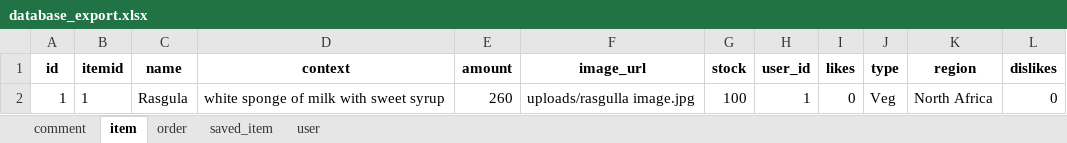
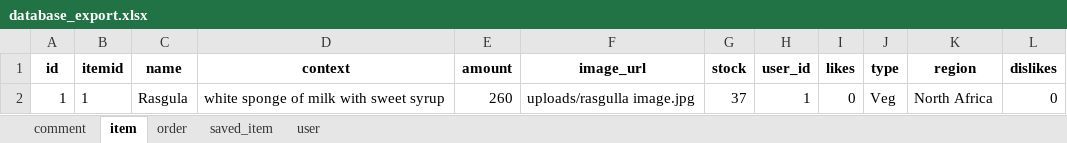
Before and after one commit to rajan083/HomeKitchen, an Excel workbook: database_export.xlsx, sheet item, drawn as a sheet; values as stored, in another font and other column widths than the file's, no borders; the diff names each change by its address in the sheet, - before the commit and + after, or states it on an @@ line.

```diff
--- a/database_export.xlsx (sheet item)
+++ b/database_export.xlsx (sheet item)
-G2 (stock): 100
+G2 (stock): 37
```
Also changed, not shown: sheet order, sheet user, 8 other files.
